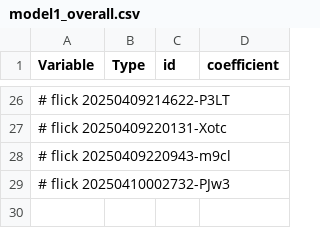
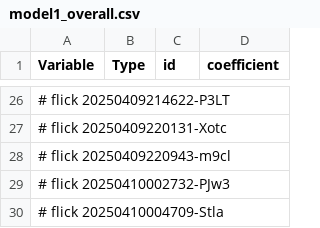
Before and after one commit to abikesa/false-font, a CSV file: kitabo/ensi/testbin/test4/assets/csv/model1_overall.csv, drawn as a sheet; only a part is shown, gaps mark what is left out; the diff names each change by its address in the sheet, - before the commit and + after, or states it on an @@ line.

Commit message:
kitabo/ensi/testbin/test4/assets/csv/model1_overall.csv

```diff
--- a/kitabo/ensi/testbin/test4/assets/csv/model1_overall.csv
+++ b/kitabo/ensi/testbin/test4/assets/csv/model1_overall.csv
+row 30: # flick 20250410004709-Stla
```
